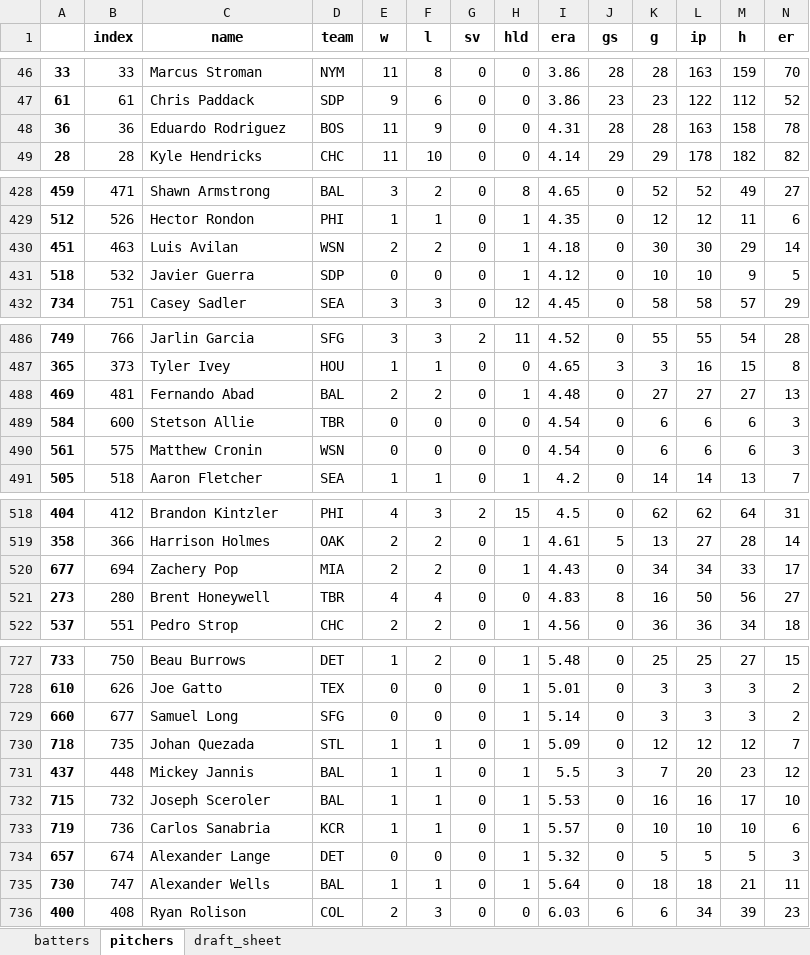
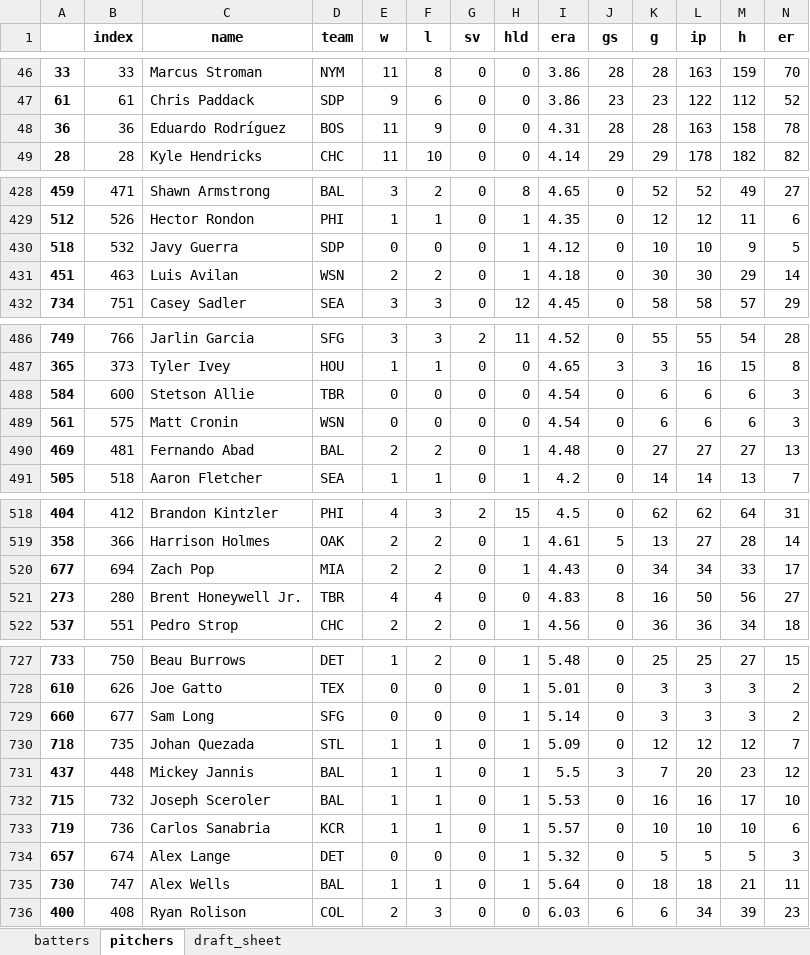
Before and after one commit to zmsy/notebooks, an Excel workbook: fantasy2021.xlsx, sheet pitchers, drawn as a sheet; only a part is shown, gaps mark what is left out; values as stored, in another font and other column widths than the file's, no borders; removed rows and columns are numbered as before the commit, all else as after; rows hold the shown columns only; the diff covers the shown part only; the diff names each change by its address in the sheet, - before the commit and + after, or states it on an @@ line.

Commit message:
Update w improved name replacements + MCS stats

```diff
--- a/fantasy2021.xlsx (sheet pitchers)
+++ b/fantasy2021.xlsx (sheet pitchers)
-C48 (name): Eduardo Rodriguez
+C48 (name): Eduardo Rodríguez
+row 430: 518 | 532 | Javy Guerra | SDP | 0 | 0 | 0 | 1 | 4.12 | 0 | 10 | 10 | 9 | 5
-row 431: 518 | 532 | Javier Guerra | SDP | 0 | 0 | 0 | 1 | 4.12 | 0 | 10 | 10 | 9 | 5
@@ row 489 moved to row 488: 584 @@
+row 489: 561 | 575 | Matt Cronin | WSN | 0 | 0 | 0 | 0 | 4.54 | 0 | 6 | 6 | 6 | 3
-row 490: 561 | 575 | Matthew Cronin | WSN | 0 | 0 | 0 | 0 | 4.54 | 0 | 6 | 6 | 6 | 3
-C520 (name): Zachery Pop
+C520 (name): Zach Pop
-C521 (name): Brent Honeywell
+C521 (name): Brent Honeywell Jr.
-C729 (name): Samuel Long
+C729 (name): Sam Long
-C734 (name): Alexander Lange
+C734 (name): Alex Lange
-C735 (name): Alexander Wells
+C735 (name): Alex Wells
```
Also changed, not shown: 2 moved rows and 11 edited cells elsewhere in this sheet, sheet draft_sheet, sheet batters, 1 other file.
